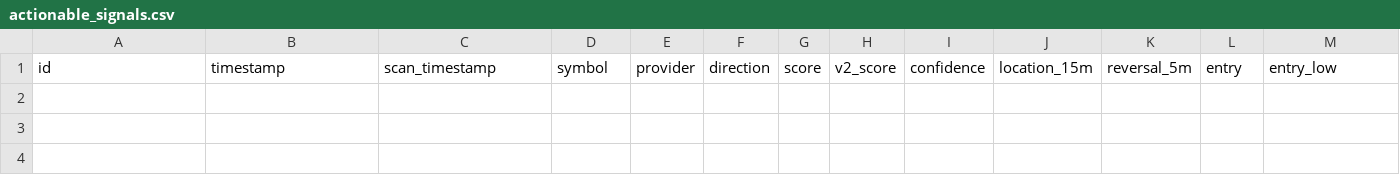
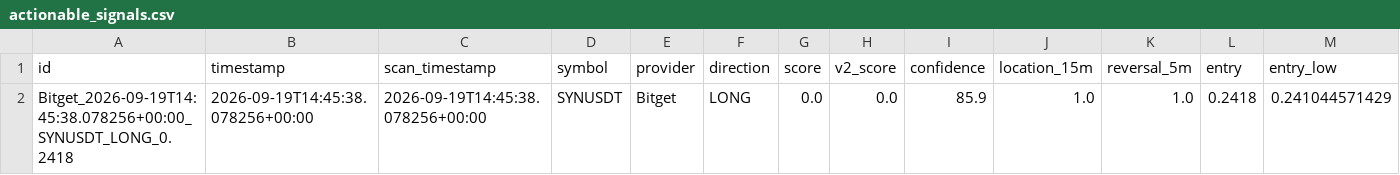
Before and after one commit to KikikJourney/Crypto-Scanner, a CSV file: data/actionable_signals.csv, drawn as a sheet; only a part is shown; rows hold the shown columns only; the diff names each change by its address in the sheet, - before the commit and + after, or states it on an @@ line.

```diff
--- a/data/actionable_signals.csv
+++ b/data/actionable_signals.csv
+row 2: Bitget_2026-09-19T14:45:38.078256+00:00_SYNUSDT_LONG_0.2418 | 2026-09-19T14:45:38.078256+00:00 | 2026-09-19T14:45:38.078256+00:00 | SYNUSDT | Bitget | LONG | 0.0 | 0.0 | 85.9 | 1.0 | 1.0 | 0.2418 | 0.241044571429
```
Also changed, not shown: data/signal_funnel_summary.csv, data/signal_funnel_symbols.csv, 3 other files.
